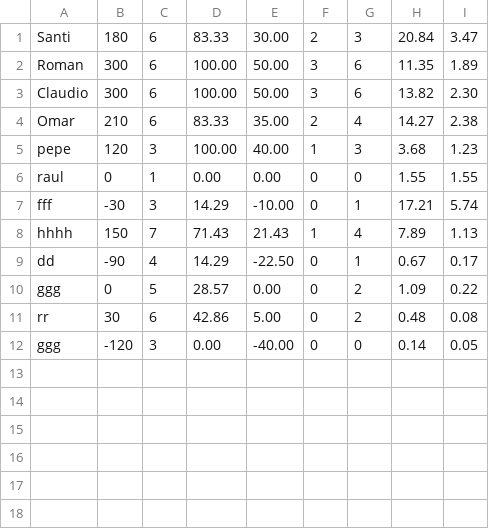
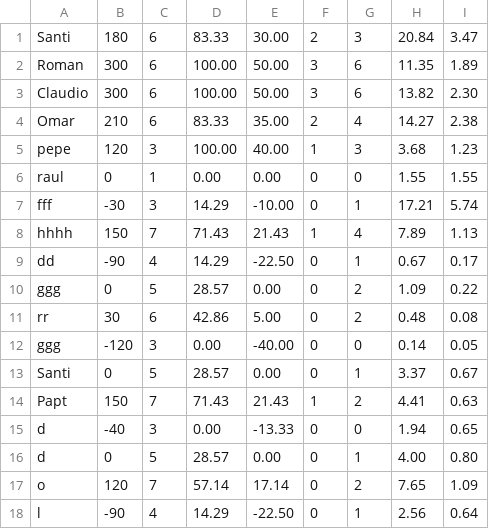
Before and after one commit to SantiagoFolatti/Santiago_Folatti_FINAL, a CSV file: Datos/estadisticas.csv (was estadisticas.csv), drawn as a sheet.

```diff
--- a/estadisticas.csv
+++ b/Datos/estadisticas.csv
@@ -12 +12,7 @@ rr,30,6,42.86,5.00,0,2,0.48,0.08
 ggg,-120,3,0.00,-40.00,0,0,0.14,0.05
+Santi,0,5,28.57,0.00,0,1,3.37,0.67
+Papt,150,7,71.43,21.43,1,2,4.41,0.63
+d,-40,3,0.00,-13.33,0,0,1.94,0.65
+d,0,5,28.57,0.00,0,1,4.00,0.80
+o,120,7,57.14,17.14,0,2,7.65,1.09
+l,-90,4,14.29,-22.50,0,1,2.56,0.64
```
Also changed, not shown: 42 other files.
